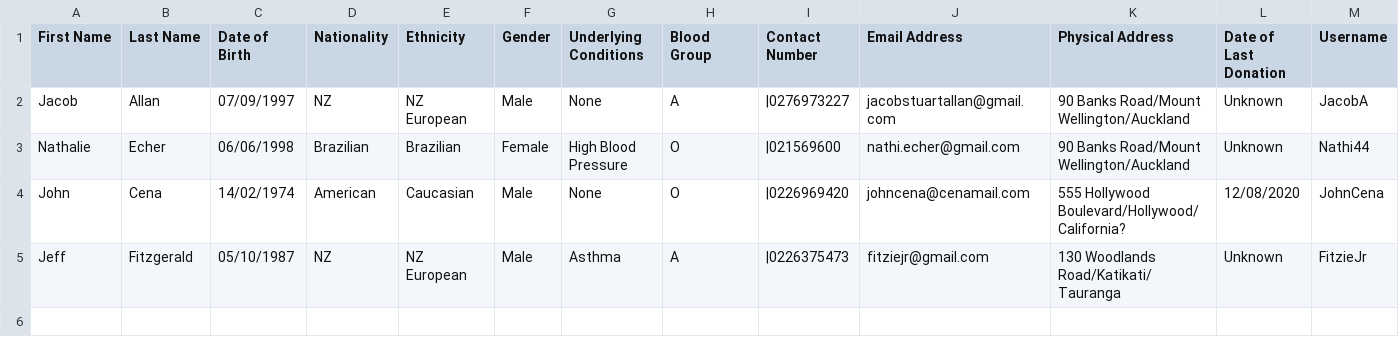
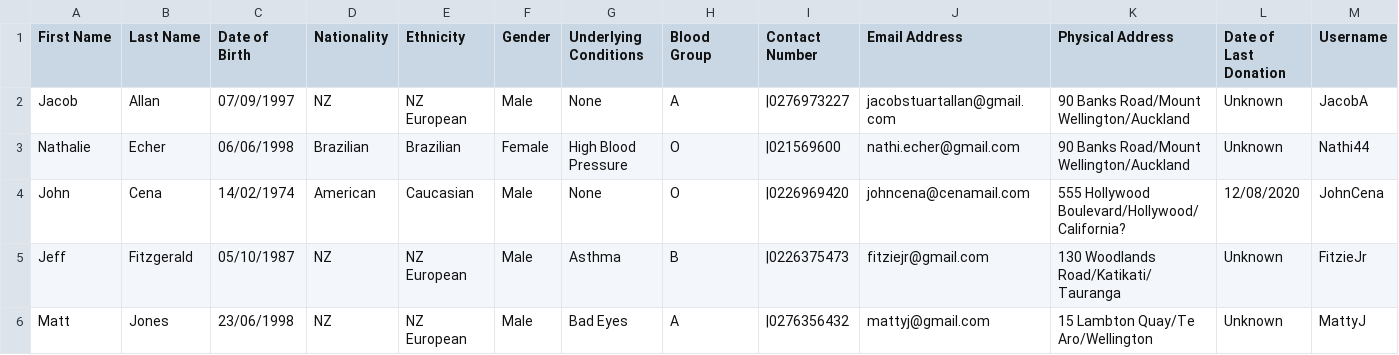
Before and after one commit to Jallan777/Blood-Bank-System, a CSV file: NZ Blood Bank System/NZ Blood Bank System/DonorInfo.csv, drawn as a sheet; only a part is shown; rows hold the shown columns only; the diff names each change by its address in the sheet, - before the commit and + after, or states it on an @@ line.

```diff
--- a/NZ Blood Bank System/NZ Blood Bank System/DonorInfo.csv
+++ b/NZ Blood Bank System/NZ Blood Bank System/DonorInfo.csv
-H5 (Blood Group): A
+H5 (Blood Group): B
+row 6: Matt | Jones | 23/06/1998 | NZ | NZ European | Male | Bad Eyes | A | |0276356432 | mattyj@gmail.com | 15 Lambton Quay/Te Aro/Wellington | Unknown | MattyJ
```
Also changed, not shown: NZ Blood Bank System/NZ Blood Bank System/RecipientInfo.csv, 9 other files.
